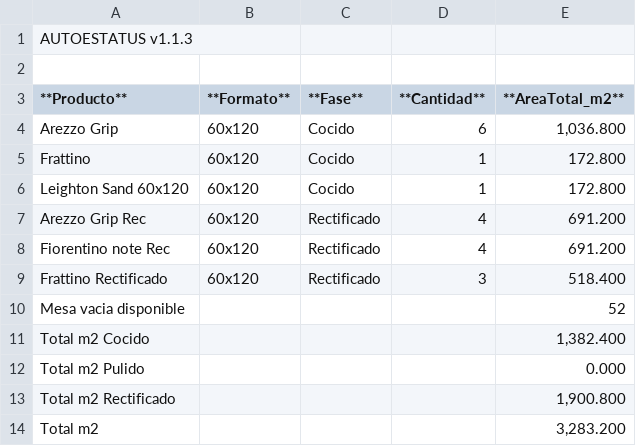
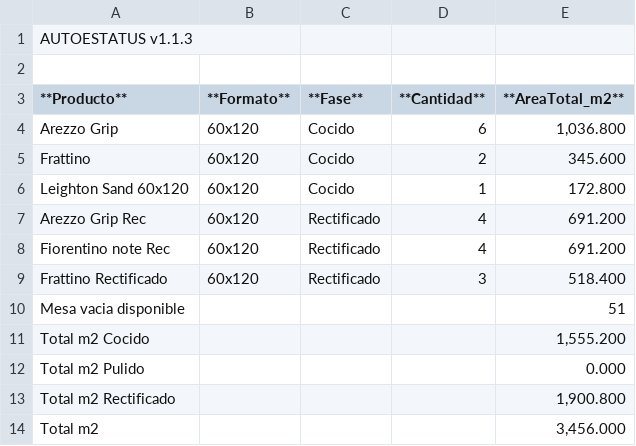
Before and after one commit to teclgvp3-droid/Estatus-De-Productos, a TSV file: recuento_productos.tsv, drawn as a sheet.

Commit message:
AUTOESTATUS update 2026-10-27 06:57:02

```diff
--- a/recuento_productos.tsv
+++ b/recuento_productos.tsv
@@ -4,3 +4,3 @@
 Arezzo Grip	60x120	Cocido	6	1,036.800
-Frattino	60x120	Cocido	1	172.800
+Frattino	60x120	Cocido	2	345.600
 Leighton Sand 60x120	60x120	Cocido	1	172.800
@@ -9,6 +9,6 @@ Fiorentino note Rec	60x120	Rectificado	4	691.200
 Frattino Rectificado	60x120	Rectificado	3	518.400
-Mesa vacia disponible				52
-Total m2 Cocido				1,382.400
+Mesa vacia disponible				51
+Total m2 Cocido				1,555.200
 Total m2 Pulido				0.000
 Total m2 Rectificado				1,900.800
-Total m2				3,283.200
+Total m2				3,456.000
```
